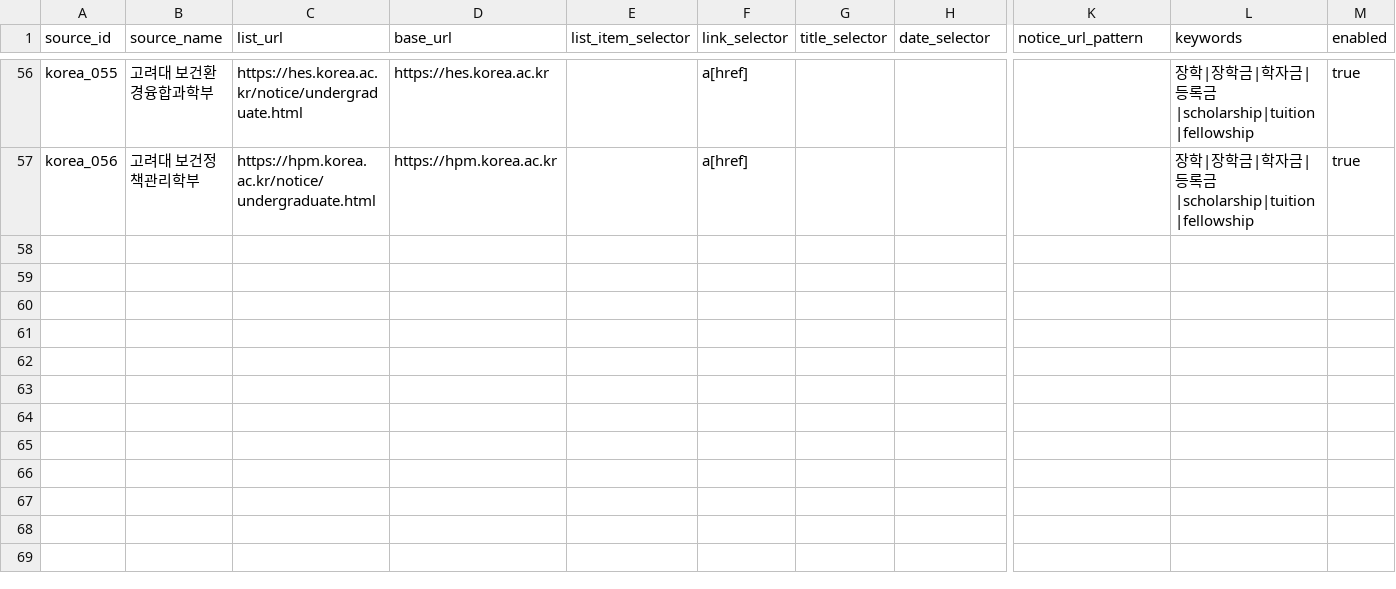
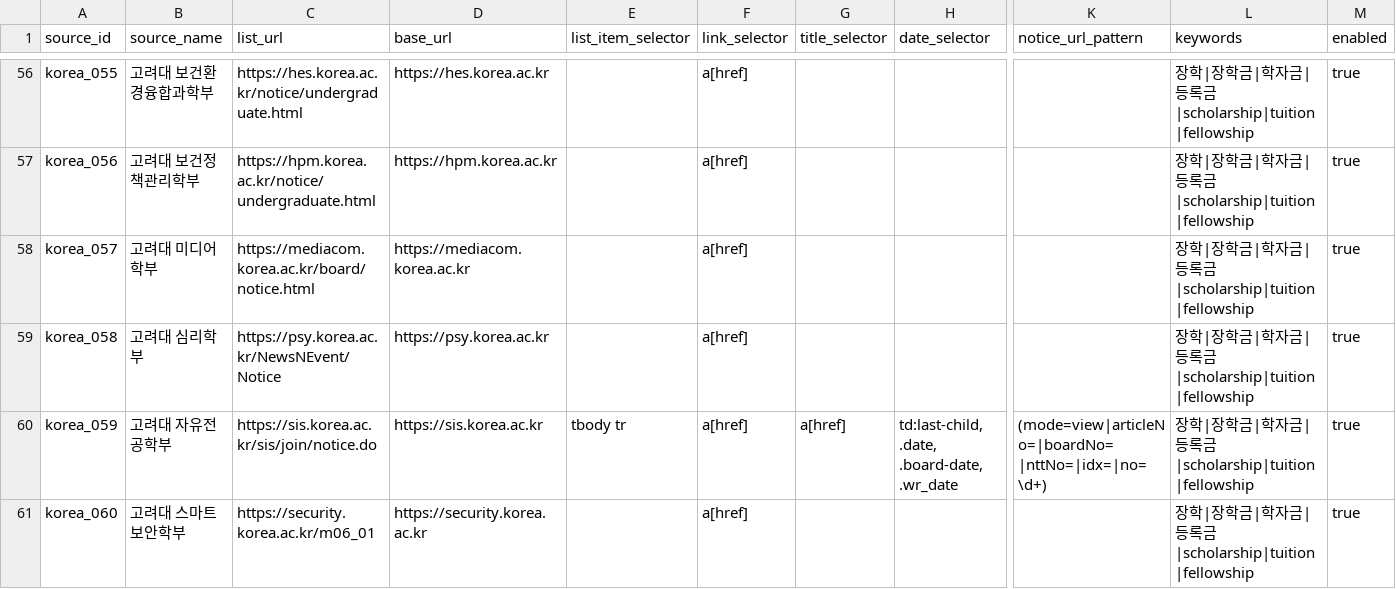
Before and after one commit to HyunsunHwang/scholarship-curation-platform, a CSV file: data/notice-sources-korea.csv, drawn as a sheet; only a part is shown, gaps mark what is left out; rows hold the shown columns only; the diff covers the shown part only; the diff names each change by its address in the sheet, - before the commit and + after, or states it on an @@ line.

```diff
--- a/data/notice-sources-korea.csv
+++ b/data/notice-sources-korea.csv
+row 58: korea_057 | 고려대 미디어학부 | https://mediacom.korea.ac.kr/board/notice.html | https://mediacom.korea.ac.kr |  | a[href] |  |  |  | 장학|장학금|학자금|등록금|scholarship|tuition|fellowship | true
+row 59: korea_058 | 고려대 심리학부 | https://psy.korea.ac.kr/NewsNEvent/Notice | https://psy.korea.ac.kr |  | a[href] |  |  |  | 장학|장학금|학자금|등록금|scholarship|tuition|fellowship | true
+row 60: korea_059 | 고려대 자유전공학부 | https://sis.korea.ac.kr/sis/join/notice.do | https://sis.korea.ac.kr | tbody tr | a[href] | a[href] | td:last-child, .date, .board-date, .wr_date | (mode=view|articleNo=|boardNo=|nttNo=|idx=|no=\d+) | 장학|장학금|학자금|등록금|scholarship|tuition|fellowship | true
+row 61: korea_060 | 고려대 스마트보안학부 | https://security.korea.ac.kr/m06_01 | https://security.korea.ac.kr |  | a[href] |  |  |  | 장학|장학금|학자금|등록금|scholarship|tuition|fellowship | true
```
Also changed, not shown: 3 added rows and 12 edited cells elsewhere in this file.
